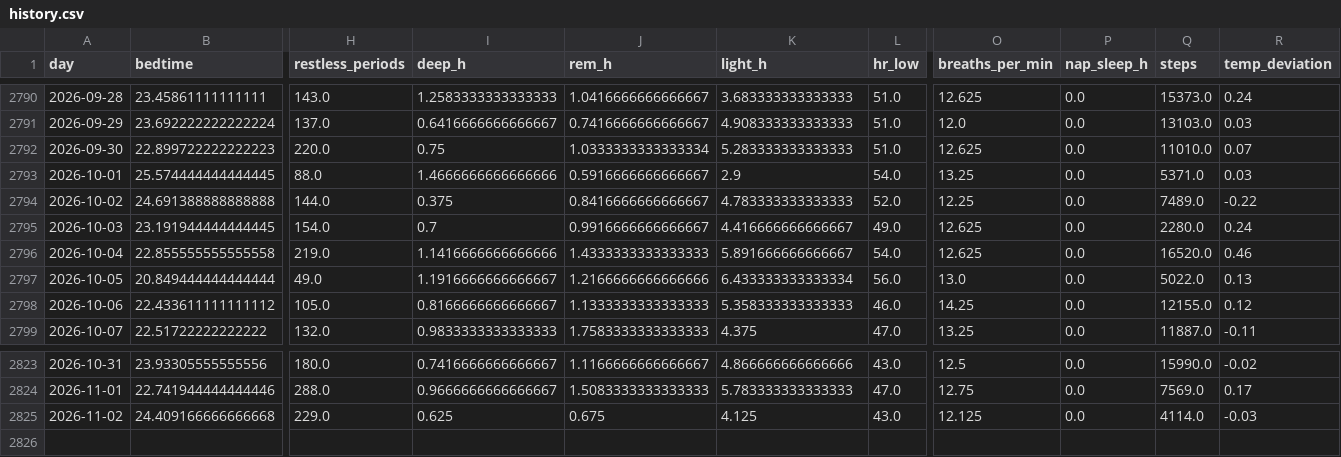
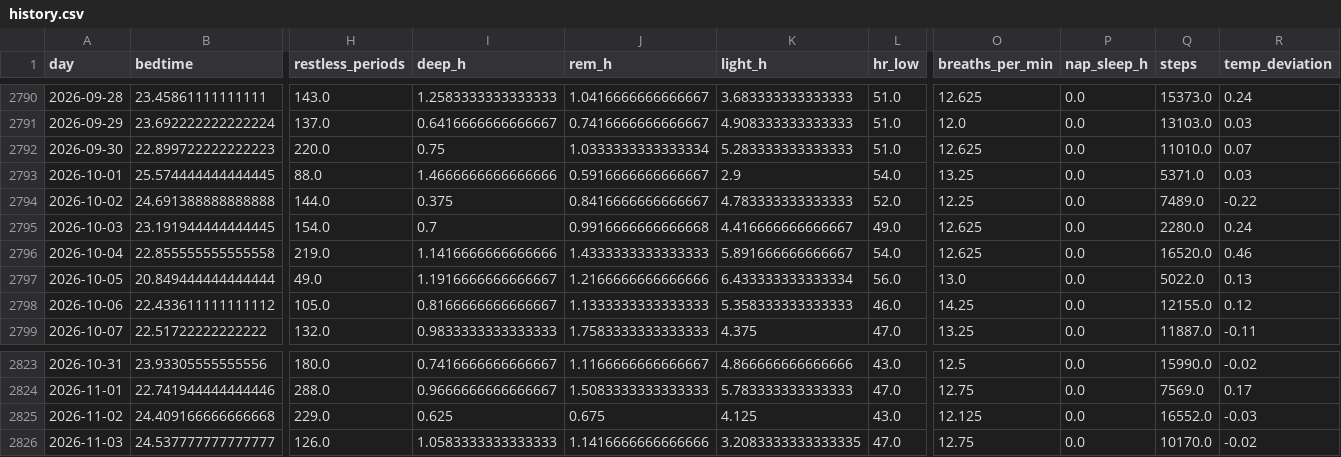
Before and after one commit to petedilworth/health-tracker, a CSV file: data/history.csv, drawn as a sheet; only a part is shown, gaps mark what is left out; rows hold the shown columns only; the diff names each change by its address in the sheet, - before the commit and + after, or states it on an @@ line.

```diff
--- a/data/history.csv
+++ b/data/history.csv
-J2795 (rem_h): 0.9916666666666667
+J2795 (rem_h): 0.9916666666666668
-Q2825 (steps): 4114.0
+Q2825 (steps): 16552.0
+row 2826: 2026-11-03 | 24.537777777777777 | 126.0 | 1.0583333333333333 | 1.1416666666666666 | 3.2083333333333335 | 47.0 | 12.75 | 0.0 | 10170.0 | -0.02
```
Also changed, not shown: 27 other files.
